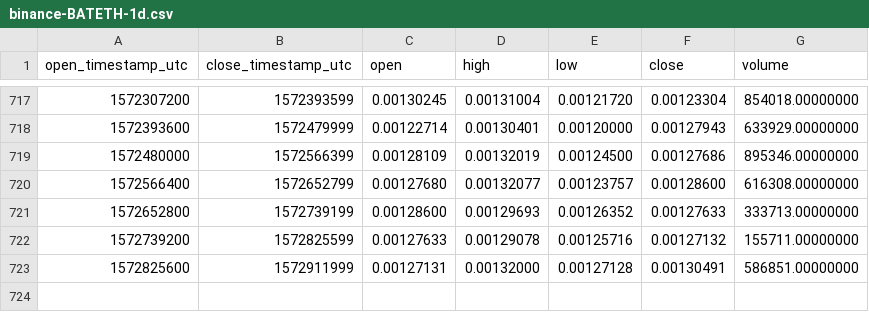
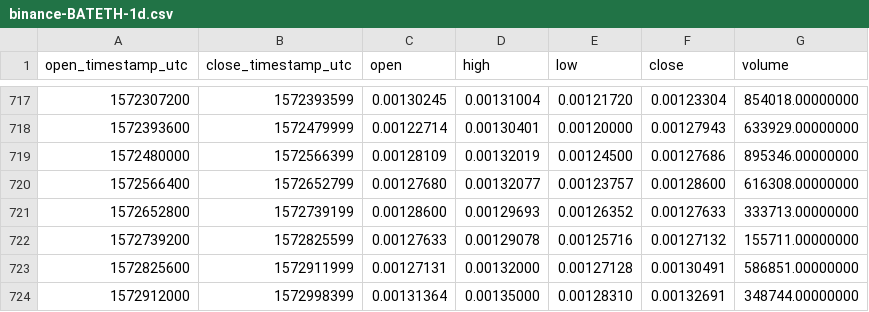
Before and after one commit to cryptobigbro/binance-BATETH, a CSV file: binance-BATETH-1d.csv, drawn as a sheet; only a part is shown, gaps mark what is left out; the diff names each change by its address in the sheet, - before the commit and + after, or states it on an @@ line.

Commit message:
Update OHLCV data.

```diff
--- a/binance-BATETH-1d.csv
+++ b/binance-BATETH-1d.csv
+row 724: 1572912000 | 1572998399 | 0.00131364 | 0.00135000 | 0.00128310 | 0.00132691 | 348744.00000000
```
Also changed, not shown: 1 other file.
